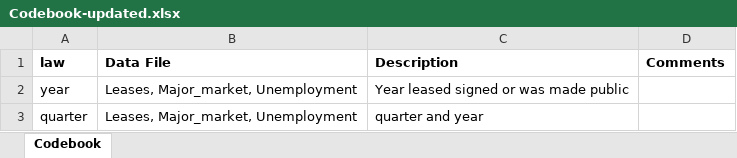
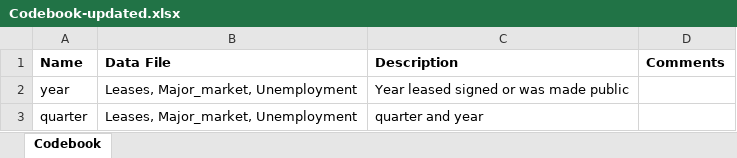
Before and after one commit to Gimmick12-DYY/Duke-Datafest2025, an Excel workbook: Dataset/Codebook-updated.xlsx, sheet Codebook, drawn as a sheet; only a part is shown; values as stored, in another font and other column widths than the file's, no borders; the diff names each change by its address in the sheet, - before the commit and + after, or states it on an @@ line.

```diff
--- a/Dataset/Codebook-updated.xlsx (sheet Codebook)
+++ b/Dataset/Codebook-updated.xlsx (sheet Codebook)
-A1: law
+A1: Name
```
Also changed, not shown: 10 other files.
